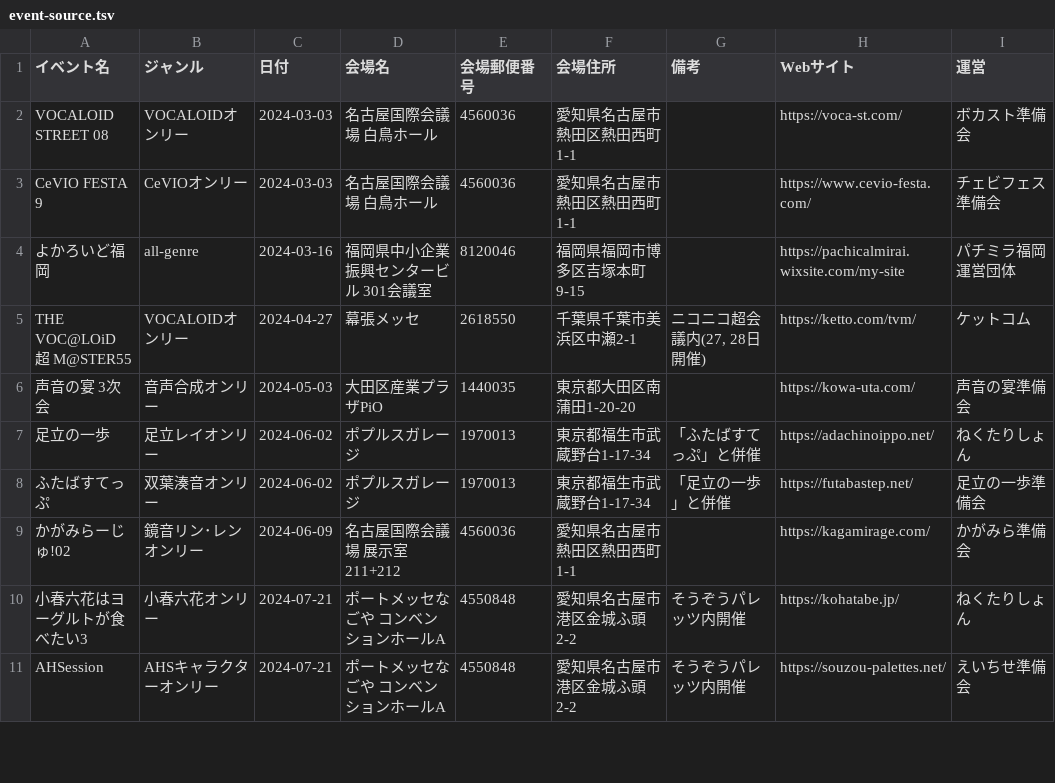
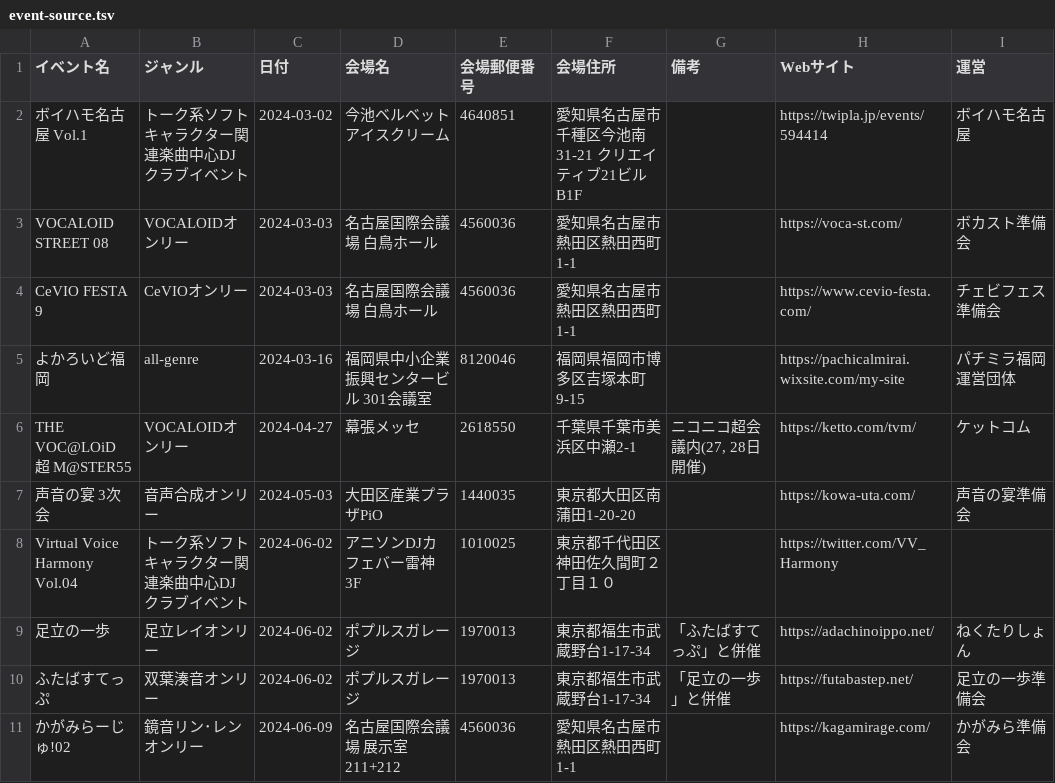
Before and after one commit to nectarition/Quince, a TSV file: assets/event-source.tsv, drawn as a sheet; only a part is shown; the shorter side is filled out with more unchanged rows; the diff names each change by its address in the sheet, - before the commit and + after, or states it on an @@ line.

```diff
--- a/assets/event-source.tsv
+++ b/assets/event-source.tsv
+row 2: ボイハモ名古屋 Vol.1 | トーク系ソフトキャラクター関連楽曲中心DJクラブイベント | 2024-03-02 | 今池ベルベットアイスクリーム | 4640851 | 愛知県名古屋市千種区今池南31-21 クリエイティブ21ビル B1F |  | https://twipla.jp/events/594414 | ボイハモ名古屋
+row 8: Virtual Voice Harmony Vol.04 | トーク系ソフトキャラクター関連楽曲中心DJクラブイベント | 2024-06-02 | アニソンDJカフェバー雷神 3F | 1010025 | 東京都千代田区神田佐久間町２丁目１０ |  | https://twitter.com/VV_Harmony
```
Also changed, not shown: 1 other file.
